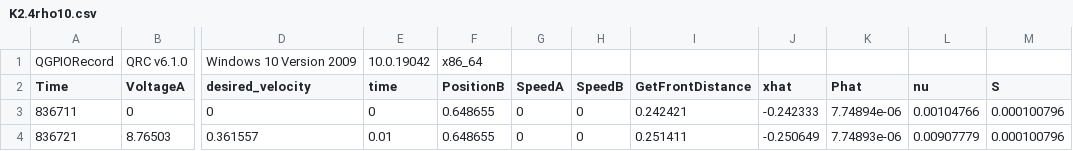
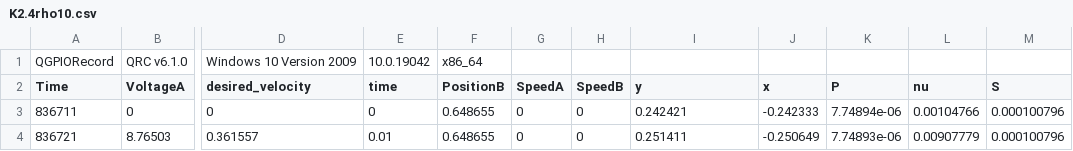
Before and after one commit to matthiasderez/Control-Theory, a CSV file: Assignment 3/Data2/K2.4rho10.csv, drawn as a sheet; only a part is shown, gaps mark what is left out; the diff names each change by its address in the sheet, - before the commit and + after, or states it on an @@ line.

```diff
--- a/Assignment 3/Data2/K2.4rho10.csv
+++ b/Assignment 3/Data2/K2.4rho10.csv
-I2: GetFrontDistance
+I2: y
-J2: xhat
+J2: x
-K2: Phat
+K2: P
```
Also changed, not shown: 46 other files.
